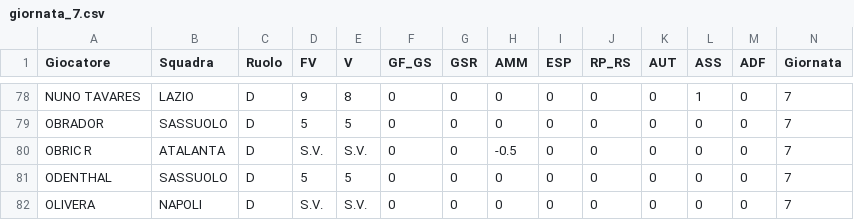
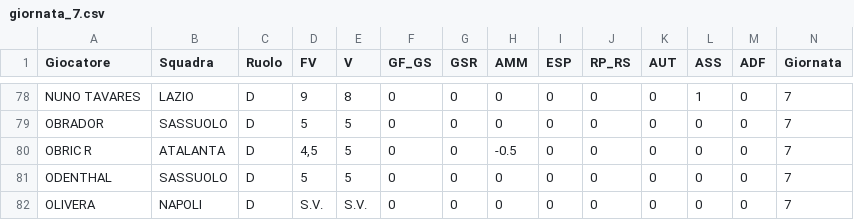
Before and after one commit to davidemilizia/Asta_FantaMau, a CSV file: dati_giornate/giornata_7.csv, drawn as a sheet; only a part is shown, gaps mark what is left out.

```diff
--- a/dati_giornate/giornata_7.csv
+++ b/dati_giornate/giornata_7.csv
@@ -79,3 +79,3 @@ NUNO TAVARES,LAZIO,D,9,8,0,0,0,0,0,0,1,0,7
 OBRADOR,SASSUOLO,D,5,5,0,0,0,0,0,0,0,0,7
-OBRIC R,ATALANTA,D,S.V.,S.V.,0,0,-0.5,0,0,0,0,0,7
+OBRIC R,ATALANTA,D,"4,5",5,0,0,-0.5,0,0,0,0,0,7
 ODENTHAL,SASSUOLO,D,5,5,0,0,0,0,0,0,0,0,7
```
